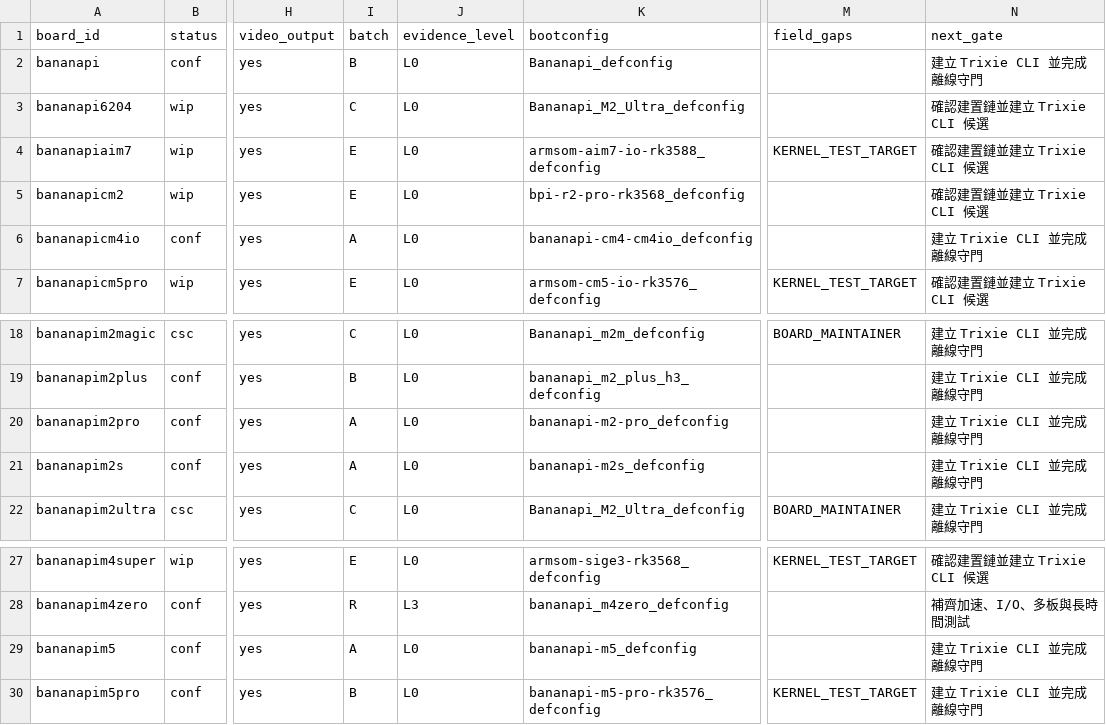
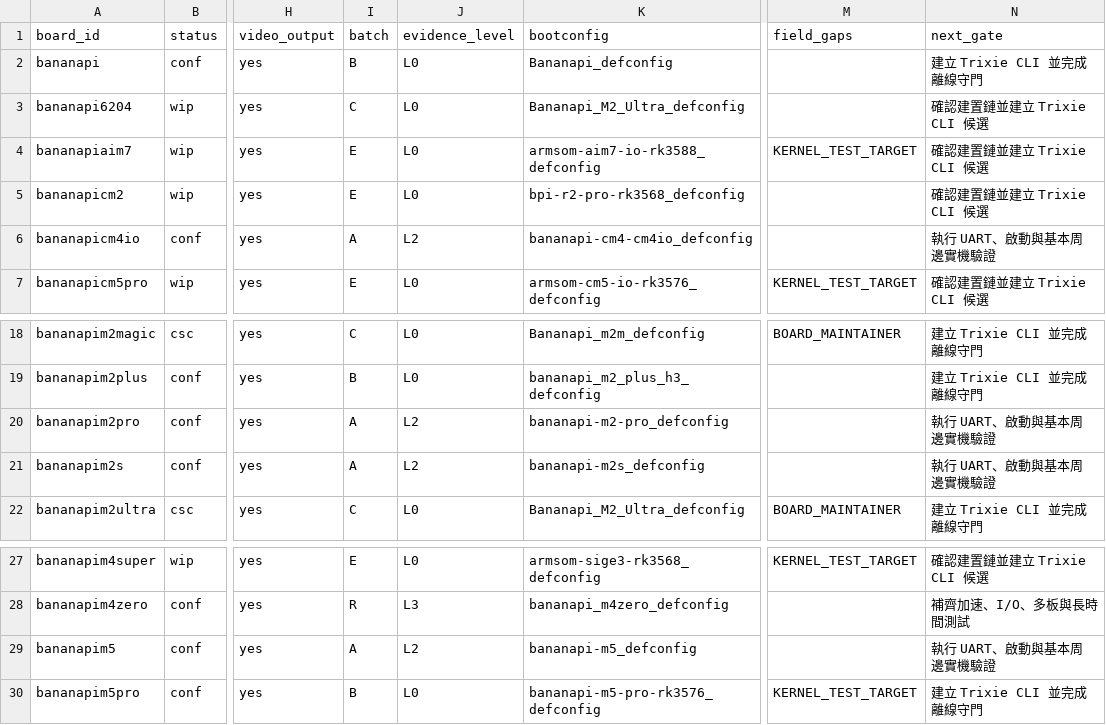
Before and after one commit to BPI-SINOVOIP/armbian-build, a TSV file: docs/evidence/bananapi-family-optimization/board-audit-20260826.tsv, drawn as a sheet; only a part is shown, gaps mark what is left out; the diff names each change by its address in the sheet, - before the commit and + after, or states it on an @@ line.

```diff
--- a/docs/evidence/bananapi-family-optimization/board-audit-20260826.tsv
+++ b/docs/evidence/bananapi-family-optimization/board-audit-20260826.tsv
-J6 (evidence_level): L0
+J6 (evidence_level): L2
-N6 (next_gate): 建立 Trixie CLI 並完成離線守門
+N6 (next_gate): 執行 UART、啟動與基本周邊實機驗證
-J20:J21 (evidence_level): L0
+J20:J21 (evidence_level): L2
-N20:N21 (next_gate): 建立 Trixie CLI 並完成離線守門
+N20:N21 (next_gate): 執行 UART、啟動與基本周邊實機驗證
-J29 (evidence_level): L0
+J29 (evidence_level): L2
-N29 (next_gate): 建立 Trixie CLI 並完成離線守門
+N29 (next_gate): 執行 UART、啟動與基本周邊實機驗證
```
Also changed, not shown: 4 other files.
